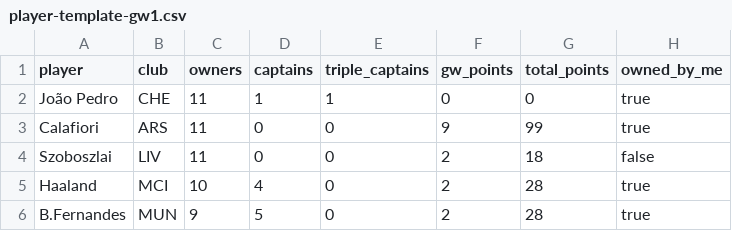
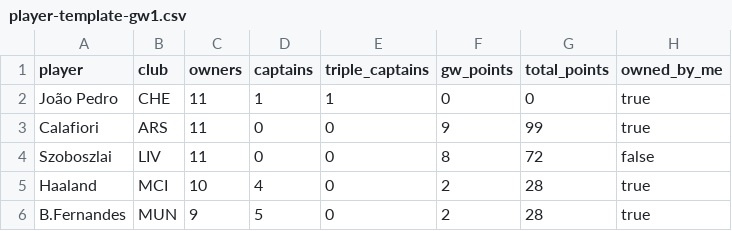
Before and after one commit to kanitnany-cloud/GPTxMe, a CSV file: mini-league/player-template-gw1.csv, drawn as a sheet; only a part is shown.

```diff
--- a/mini-league/player-template-gw1.csv
+++ b/mini-league/player-template-gw1.csv
@@ -3,3 +3,3 @@ João Pedro,CHE,11,1,1,0,0,true
 Calafiori,ARS,11,0,0,9,99,true
-Szoboszlai,LIV,11,0,0,2,18,false
+Szoboszlai,LIV,11,0,0,8,72,false
 Haaland,MCI,10,4,0,2,28,true
```
Also changed, not shown: mini-league/team-summary-gw1.csv, 1 other file.
